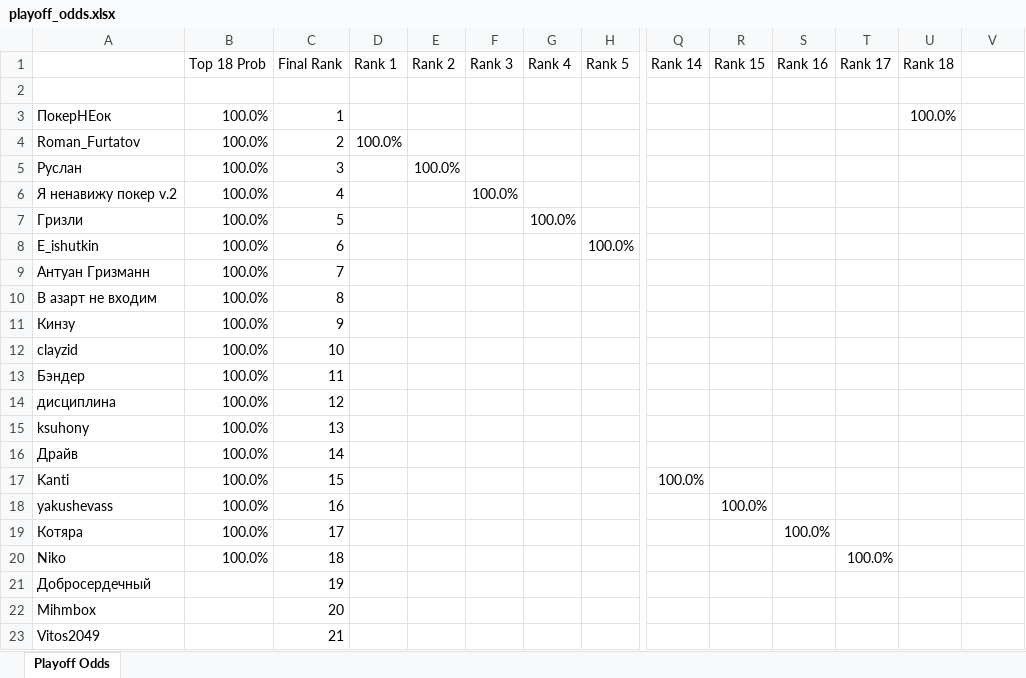
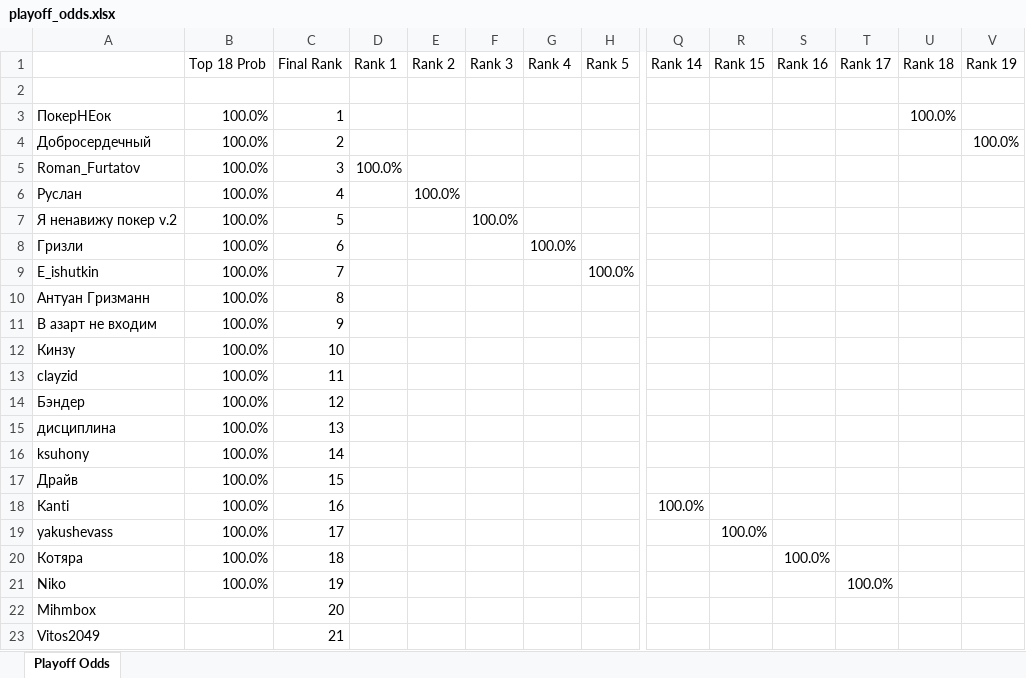
Before and after one commit to andyforprez/mask_off_stats, an Excel workbook: data/playoff_odds.xlsx, sheet Playoff Odds, drawn as a sheet; only a part is shown, gaps mark what is left out; values as stored, in another font and other column widths than the file's, no borders; conditional formats not drawn; removed rows and columns are numbered as before the commit, all else as after; rows hold the shown columns only; the diff names each change by its address in the sheet, - before the commit and + after, or states it on an @@ line.

```diff
--- a/data/playoff_odds.xlsx (sheet Playoff Odds)
+++ b/data/playoff_odds.xlsx (sheet Playoff Odds)
-V1: (empty)
+V1: Rank 19
+row 4: Добросердечный | 100.0% | 2 |  |  |  |  |  |  |  |  |  |  | 100.0%
-C5 (Final Rank): 2
+C5 (Final Rank): 3
-C6 (Final Rank): 3
+C6 (Final Rank): 4
-C7 (Final Rank): 4
+C7 (Final Rank): 5
-C8 (Final Rank): 5
+C8 (Final Rank): 6
-C9 (Final Rank): 6
+C9 (Final Rank): 7
-C10 (Final Rank): 7
+C10 (Final Rank): 8
-C11 (Final Rank): 8
+C11 (Final Rank): 9
-C12 (Final Rank): 9
+C12 (Final Rank): 10
-C13 (Final Rank): 10
+C13 (Final Rank): 11
-C14 (Final Rank): 11
+C14 (Final Rank): 12
-C15 (Final Rank): 12
+C15 (Final Rank): 13
-C16 (Final Rank): 13
+C16 (Final Rank): 14
-C17 (Final Rank): 14
+C17 (Final Rank): 15
-C18 (Final Rank): 15
+C18 (Final Rank): 16
-C19 (Final Rank): 16
+C19 (Final Rank): 17
-C20 (Final Rank): 17
+C20 (Final Rank): 18
-C21 (Final Rank): 18
+C21 (Final Rank): 19
-row 21: Добросердечный |  | 19
```
Also changed, not shown: 2 other files.
